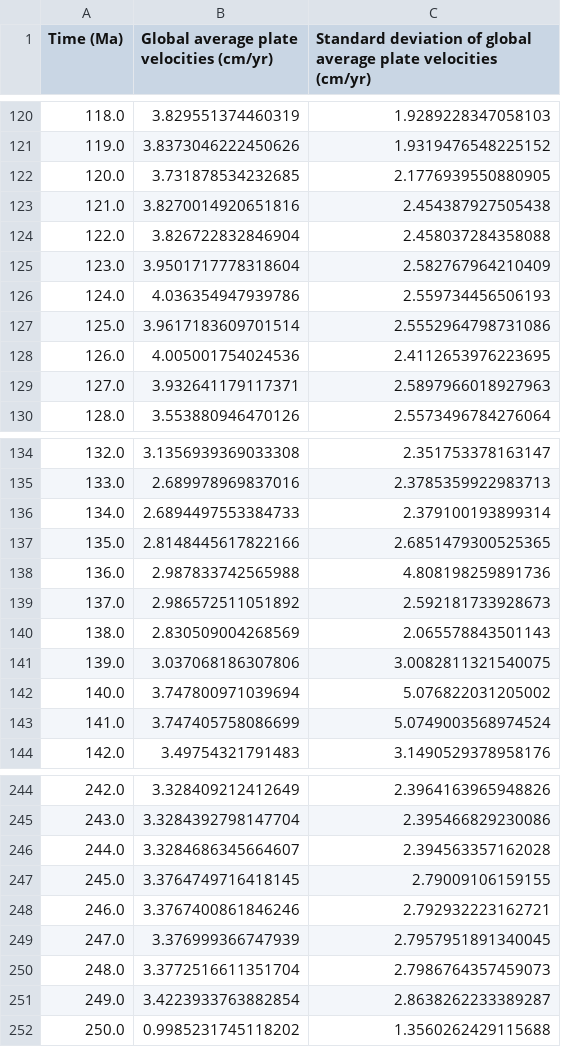
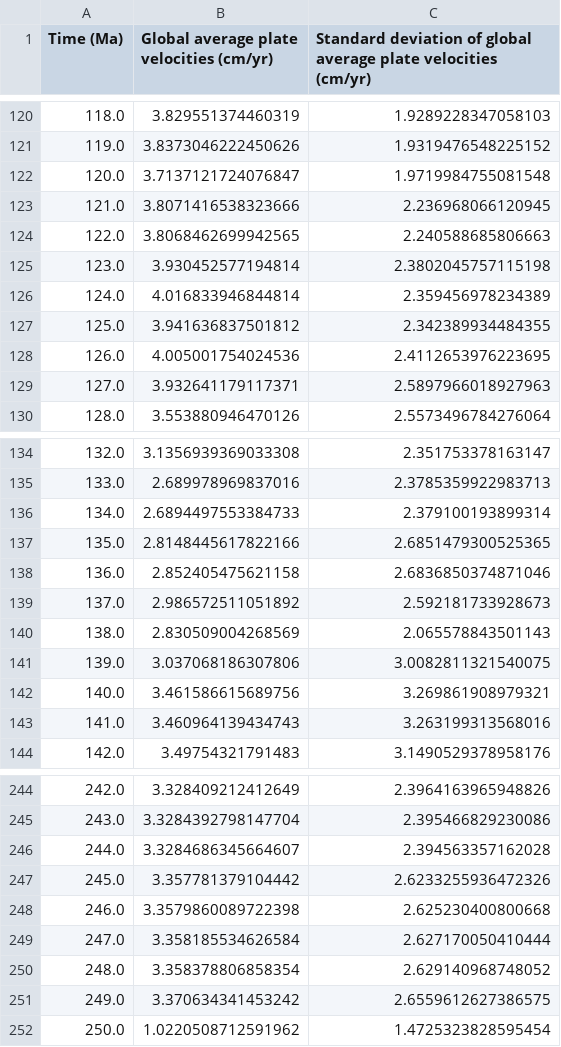
Before and after one commit to GPlates/gplately, a CSV file: Notebooks/NotebookFiles/Muller2019_GlobalAveragePlateVelocities_0-250Ma.csv, drawn as a sheet; only a part is shown, gaps mark what is left out; the diff covers the shown part only.

```diff
--- a/Notebooks/NotebookFiles/Muller2019_GlobalAveragePlateVelocities_0-250Ma.csv
+++ b/Notebooks/NotebookFiles/Muller2019_GlobalAveragePlateVelocities_0-250Ma.csv
@@ -121,8 +121,8 @@ Time (Ma),Global average plate velocities (cm/yr),Standard deviation of global a
 119.0,3.8373046222450626,1.9319476548225152
-120.0,3.731878534232685,2.1776939550880905
-121.0,3.8270014920651816,2.454387927505438
-122.0,3.826722832846904,2.458037284358088
-123.0,3.9501717778318604,2.582767964210409
-124.0,4.036354947939786,2.559734456506193
-125.0,3.9617183609701514,2.5552964798731086
+120.0,3.7137121724076847,1.9719984755081548
+121.0,3.8071416538323666,2.236968066120945
+122.0,3.8068462699942565,2.240588685806663
+123.0,3.930452577194814,2.3802045757115198
+124.0,4.016833946844814,2.359456978234389
+125.0,3.941636837501812,2.342389934484355
 126.0,4.005001754024536,2.4112653976223695
@@ -137,3 +137,3 @@ Time (Ma),Global average plate velocities (cm/yr),Standard deviation of global a
 135.0,2.8148445617822166,2.6851479300525365
-136.0,2.987833742565988,4.808198259891736
+136.0,2.852405475621158,2.6836850374871046
 137.0,2.986572511051892,2.592181733928673
@@ -141,4 +141,4 @@ Time (Ma),Global average plate velocities (cm/yr),Standard deviation of global a
 139.0,3.037068186307806,3.0082811321540075
-140.0,3.747800971039694,5.076822031205002
-141.0,3.747405758086699,5.0749003568974524
+140.0,3.461586615689756,3.269861908979321
+141.0,3.460964139434743,3.263199313568016
 142.0,3.49754321791483,3.1490529378958176
@@ -246,7 +246,7 @@ Time (Ma),Global average plate velocities (cm/yr),Standard deviation of global a
 244.0,3.3284686345664607,2.394563357162028
-245.0,3.3764749716418145,2.79009106159155
-246.0,3.3767400861846246,2.792932223162721
-247.0,3.376999366747939,2.7957951891340045
-248.0,3.3772516611351704,2.7986764357459073
-249.0,3.4223933763882854,2.8638262233389287
-250.0,0.9985231745118202,1.3560262429115688
+245.0,3.357781379104442,2.6233255936472326
+246.0,3.3579860089722398,2.625230400800668
+247.0,3.358185534626584,2.627170050410444
+248.0,3.358378806858354,2.629140968748052
+249.0,3.370634341453242,2.6559612627386575
+250.0,1.0220508712591962,1.4725323828595454
```
Also changed, not shown: 4 edited cells elsewhere in this file, 1 other file.
